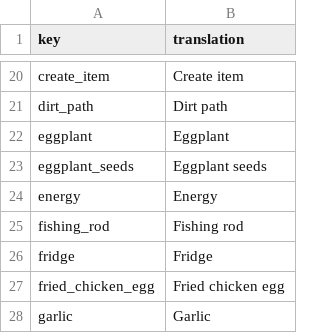
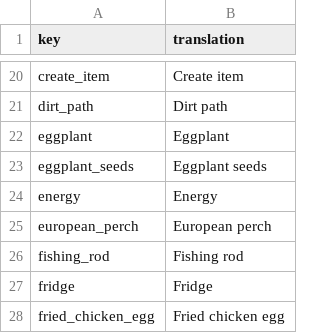
Before and after one commit to TheRickMountain/Ay-Bulak, a CSV file: palmesneo_village/palmesneo_village/Content/Localization/en-US_Localization.csv, drawn as a sheet; only a part is shown, gaps mark what is left out; the shorter side is filled out with more unchanged rows.

Commit message:
New fish "european perch"

```diff
--- a/palmesneo_village/palmesneo_village/Content/Localization/en-US_Localization.csv
+++ b/palmesneo_village/palmesneo_village/Content/Localization/en-US_Localization.csv
@@ -24,2 +24,3 @@ eggplant_seeds,Eggplant seeds
 energy,Energy
+european_perch,European perch
 fishing_rod,Fishing rod
```
Also changed, not shown: palmesneo_village/palmesneo_village/Content/Localization/ky-KY_Localization.csv, palmesneo_village/palmesneo_village/Content/Localization/ru-RU_Localization.csv, 5 other files.
